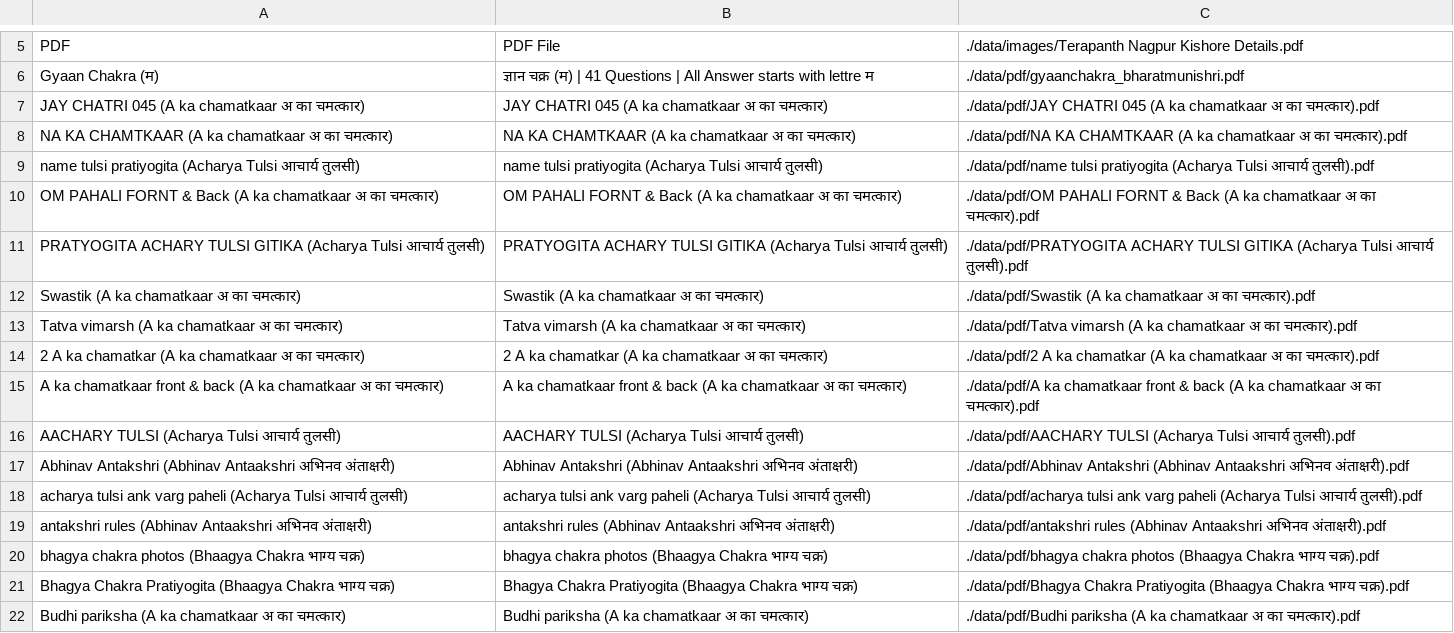
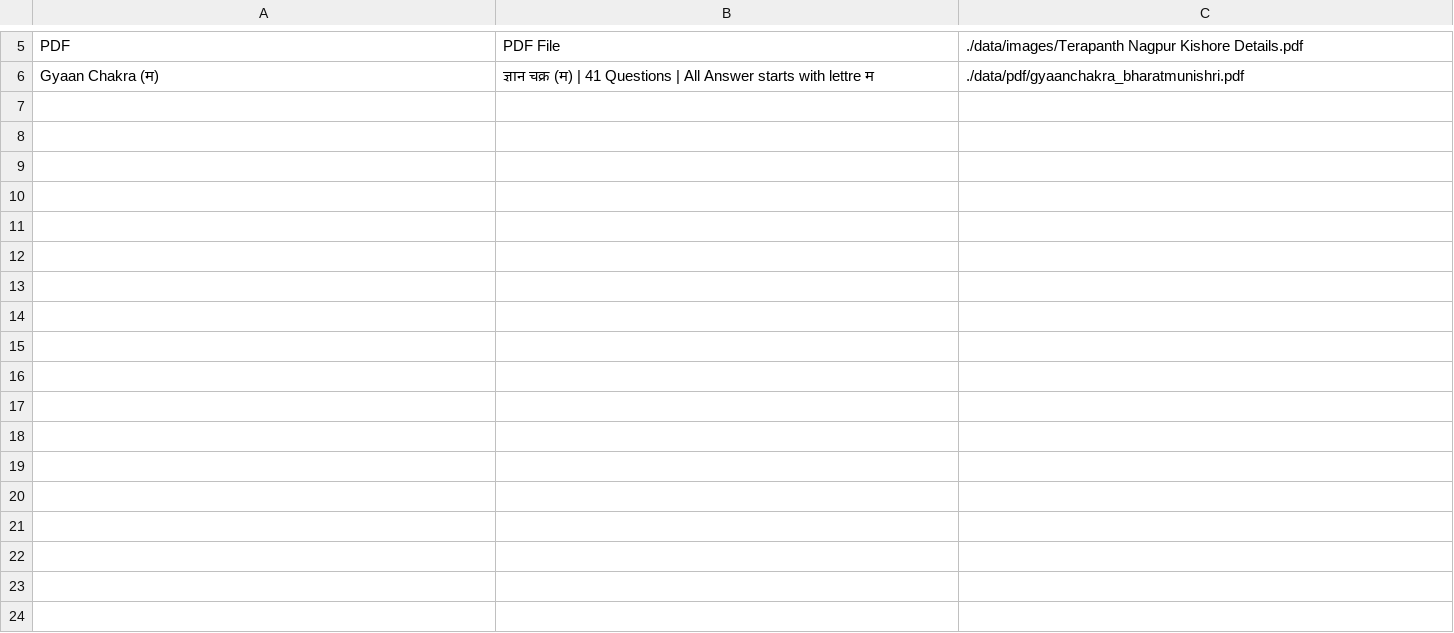
Before and after one commit to AdvookIn/munishri_bharatkumarji, a CSV file: data/specialfile.csv, drawn as a sheet; only a part is shown, gaps mark what is left out.

Commit message:
Update specialfile.csv

```diff
--- a/data/specialfile.csv
+++ b/data/specialfile.csv
@@ -6,17 +6 @@ PDF,PDF File,./data/images/Terapanth Nagpur Kishore Details.pdf
 Gyaan Chakra (म),ज्ञान चक्र (म) | 41 Questions | All Answer starts with lettre म,./data/pdf/gyaanchakra_bharatmunishri.pdf
-JAY CHATRI 045  (A ka chamatkaar अ का चमत्कार),JAY CHATRI 045  (A ka chamatkaar अ का चमत्कार),./data/pdf/JAY CHATRI 045  (A ka chamatkaar अ का चमत्कार).pdf
-NA KA CHAMTKAAR  (A ka chamatkaar अ का चमत्कार),NA KA CHAMTKAAR  (A ka chamatkaar अ का चमत्कार),./data/pdf/NA KA CHAMTKAAR  (A ka chamatkaar अ का चमत्कार).pdf
-name tulsi pratiyogita (Acharya Tulsi आचार्य तुलसी),name tulsi pratiyogita (Acharya Tulsi आचार्य तुलसी),./data/pdf/name tulsi pratiyogita (Acharya Tulsi आचार्य तुलसी).pdf
-OM PAHALI  FORNT & Back  (A ka chamatkaar अ का चमत्कार),OM PAHALI  FORNT & Back  (A ka chamatkaar अ का चमत्कार),./data/pdf/OM PAHALI  FORNT & Back  (A ka chamatkaar अ का चमत्कार).pdf
-PRATYOGITA ACHARY TULSI GITIKA (Acharya Tulsi आचार्य तुलसी),PRATYOGITA ACHARY TULSI GITIKA (Acharya Tulsi आचार्य तुलसी),./data/pdf/PRATYOGITA ACHARY TULSI GITIKA (Acharya Tulsi आचार्य तुलसी).pdf
-Swastik  (A ka chamatkaar अ का चमत्कार),Swastik  (A ka chamatkaar अ का चमत्कार),./data/pdf/Swastik  (A ka chamatkaar अ का चमत्कार).pdf
-Tatva vimarsh  (A ka chamatkaar अ का चमत्कार),Tatva vimarsh  (A ka chamatkaar अ का चमत्कार),./data/pdf/Tatva vimarsh  (A ka chamatkaar अ का चमत्कार).pdf
-2 A ka chamatkar  (A ka chamatkaar अ का चमत्कार),2 A ka chamatkar  (A ka chamatkaar अ का चमत्कार),./data/pdf/2 A ka chamatkar  (A ka chamatkaar अ का चमत्कार).pdf
-A ka chamatkaar front & back  (A ka chamatkaar अ का चमत्कार),A ka chamatkaar front & back  (A ka chamatkaar अ का चमत्कार),./data/pdf/A ka chamatkaar front & back  (A ka chamatkaar अ का चमत्कार).pdf
-AACHARY TULSI (Acharya Tulsi आचार्य तुलसी),AACHARY TULSI (Acharya Tulsi आचार्य तुलसी),./data/pdf/AACHARY TULSI (Acharya Tulsi आचार्य तुलसी).pdf
-Abhinav Antakshri (Abhinav Antaakshri अभिनव अंताक्षरी),Abhinav Antakshri (Abhinav Antaakshri अभिनव अंताक्षरी),./data/pdf/Abhinav Antakshri (Abhinav Antaakshri अभिनव अंताक्षरी).pdf
-acharya tulsi ank varg paheli (Acharya Tulsi आचार्य तुलसी),acharya tulsi ank varg paheli (Acharya Tulsi आचार्य तुलसी),./data/pdf/acharya tulsi ank varg paheli (Acharya Tulsi आचार्य तुलसी).pdf
-antakshri rules (Abhinav Antaakshri अभिनव अंताक्षरी),antakshri rules (Abhinav Antaakshri अभिनव अंताक्षरी),./data/pdf/antakshri rules (Abhinav Antaakshri अभिनव अंताक्षरी).pdf
-bhagya chakra photos (Bhaagya Chakra भाग्य चक्र),bhagya chakra photos (Bhaagya Chakra भाग्य चक्र),./data/pdf/bhagya chakra photos (Bhaagya Chakra भाग्य चक्र).pdf
-Bhagya Chakra Pratiyogita (Bhaagya Chakra भाग्य चक्र),Bhagya Chakra Pratiyogita (Bhaagya Chakra भाग्य चक्र),./data/pdf/Bhagya Chakra Pratiyogita (Bhaagya Chakra भाग्य चक्र).pdf
-Budhi pariksha  (A ka chamatkaar अ का चमत्कार),Budhi pariksha  (A ka chamatkaar अ का चमत्कार),./data/pdf/Budhi pariksha  (A ka chamatkaar अ का चमत्कार).pdf
```
